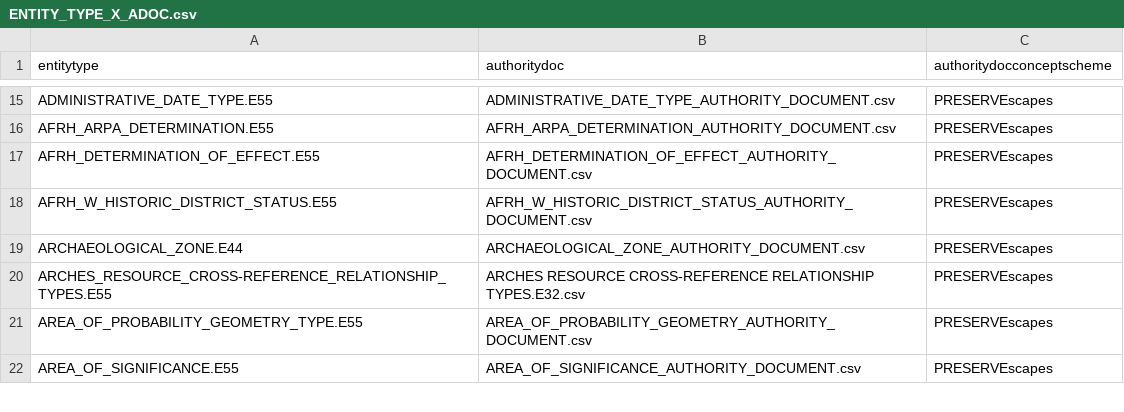
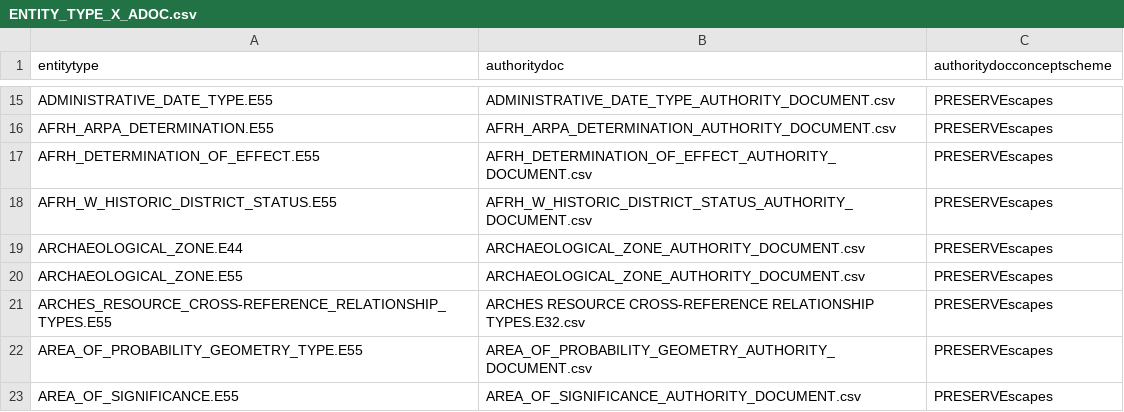
Before and after one commit to legiongis/afrh, a CSV file: afrh/source_data/concepts/authority_files/ENTITY_TYPE_X_ADOC.csv, drawn as a sheet; only a part is shown, gaps mark what is left out; the diff names each change by its address in the sheet, - before the commit and + after, or states it on an @@ line.

Commit message:
add new resource type and supporting forms

```diff
--- a/afrh/source_data/concepts/authority_files/ENTITY_TYPE_X_ADOC.csv
+++ b/afrh/source_data/concepts/authority_files/ENTITY_TYPE_X_ADOC.csv
+row 20: ARCHAEOLOGICAL_ZONE.E55 | ARCHAEOLOGICAL_ZONE_AUTHORITY_DOCUMENT.csv | PRESERVEscapes
```
Also changed, not shown: 14 other files.
